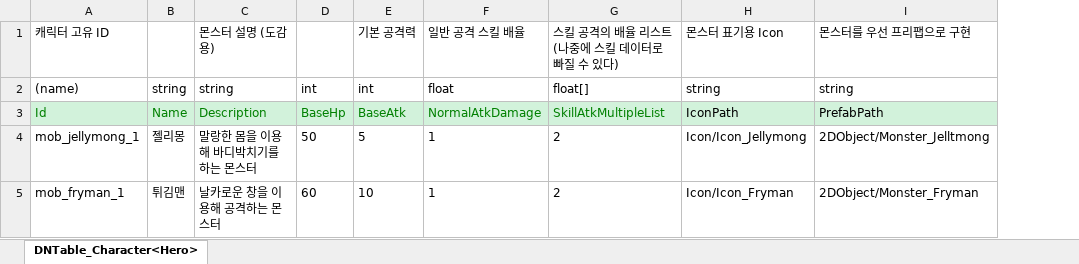
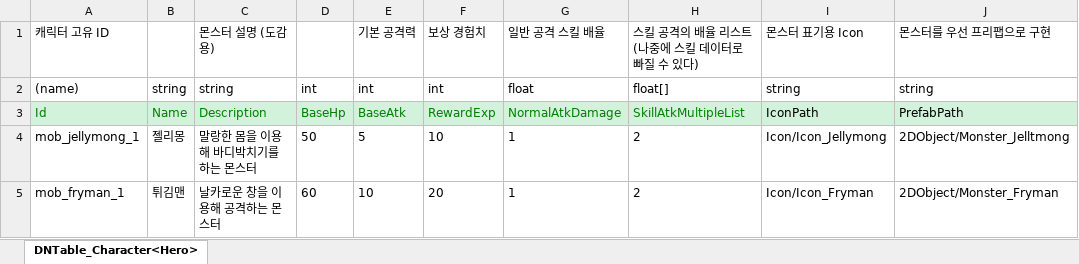
Before and after one commit to Mara41-9/2DProject, an Excel workbook: JsonConverter/ExcelFiles/Monster.xlsx, sheet DNTable_Character<Hero>, drawn as a sheet; values as stored, in another font and other column widths than the file's, no borders; the diff names each change by its address in the sheet, - before the commit and + after, or states it on an @@ line.

Commit message:
[Add - Monster Data] RewardExp 데이터 필드 추가

```diff
--- a/JsonConverter/ExcelFiles/Monster.xlsx (sheet DNTable_Character<Hero>)
+++ b/JsonConverter/ExcelFiles/Monster.xlsx (sheet DNTable_Character<Hero>)
+column F, rows 1-5: 보상 경험치 | int | RewardExp | 10 | 20
```
Also changed, not shown: 1 other file.
